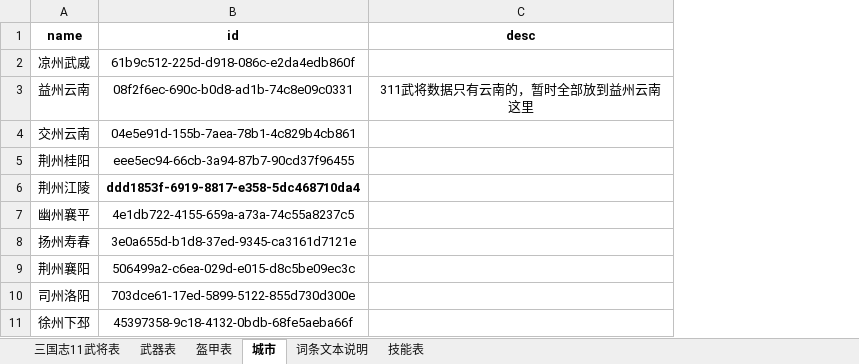
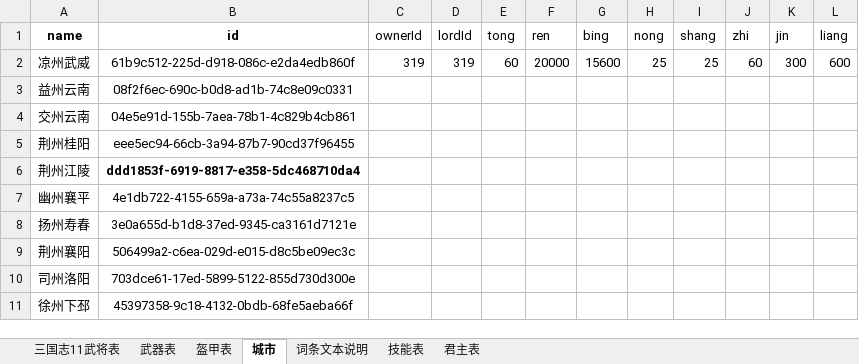
Before and after one commit to reoreo-zyt/sanguo, an Excel workbook: data/311_data.xlsx, sheet 城市, drawn as a sheet; only a part is shown; values as stored, in another font and other column widths than the file's, no borders; removed rows and columns are numbered as before the commit, all else as after; the diff names each change by its address in the sheet, - before the commit and + after, or states it on an @@ line.

```diff
--- a/data/311_data.xlsx (sheet 城市)
+++ b/data/311_data.xlsx (sheet 城市)
+sheet tab: 君主表
-column C (desc), row 3: 311武将数据只有云南的，暂时全部放到益州云南这里
+column C (ownerId), row 2: 319
+column D (lordId), row 2: 319
+column E (tong), row 2: 60
+column F (ren), row 2: 20000
+column G (bing), row 2: 15600
+column H (nong), row 2: 25
+column I (shang), row 2: 25
+column J (zhi), row 2: 60
+column K (jin), row 2: 300
+column L (liang), row 2: 600
```
Also changed, not shown: 2 other files.
